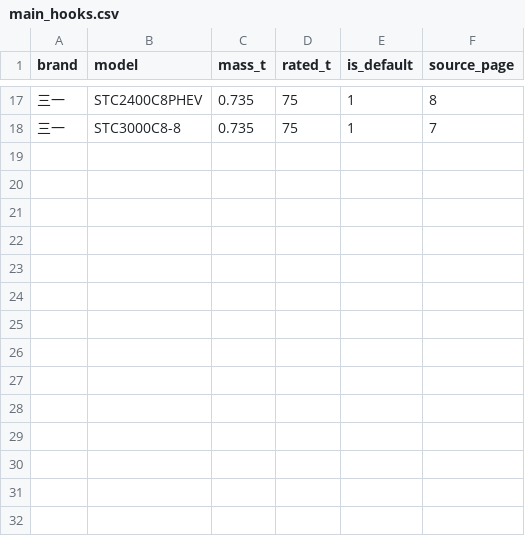
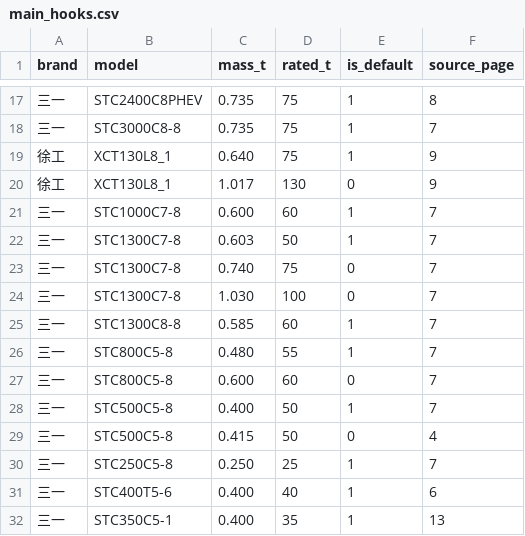
Before and after one commit to TaoruiLiu19/liftcalc, a CSV file: src/liftcalc/data/pack/crane/main_hooks.csv, drawn as a sheet; only a part is shown, gaps mark what is left out.

Commit message:
补齐 11 款新增机型元数据，配重改为逐配置解析
- models.csv 新增 metadata_note 列：11 款机型填入规格书原文依据与取舍
  （自重/支腿纵横跨距/最大支腿反力；公告状态、变型差异、未给钩重等口径）
- main_hooks.csv 新增 14 条逐钩记录，覆盖 9 款机型的默认主钩与选配钩
- importer 按 config 文案'配重Xt'逐配置解析配重，机型库单值仅作兜底；
  STC800C5-8 现为 16/18/20t 三档，不再统一写成单值
- 测试新增 2 项（元数据完整性、逐配置配重），全量 278 项通过
- README/交接文档说明 metadata_note 与逐钩表用法

```diff
--- a/src/liftcalc/data/pack/crane/main_hooks.csv
+++ b/src/liftcalc/data/pack/crane/main_hooks.csv
@@ -18 +18,15 @@ brand,model,mass_t,rated_t,is_default,source_page
 三一,STC3000C8-8,0.735,75,1,7
+徐工,XCT130L8_1,0.640,75,1,9
+徐工,XCT130L8_1,1.017,130,0,9
+三一,STC1000C7-8,0.600,60,1,7
+三一,STC1300C7-8,0.603,50,1,7
+三一,STC1300C7-8,0.740,75,0,7
+三一,STC1300C7-8,1.030,100,0,7
+三一,STC1300C8-8,0.585,60,1,7
+三一,STC800C5-8,0.480,55,1,7
+三一,STC800C5-8,0.600,60,0,7
+三一,STC500C5-8,0.400,50,1,7
+三一,STC500C5-8,0.415,50,0,4
+三一,STC250C5-8,0.250,25,1,7
+三一,STC400T5-6,0.400,40,1,6
+三一,STC350C5-1,0.400,35,1,13
```
Also changed, not shown: src/liftcalc/data/pack/crane/models.csv, 4 other files.
